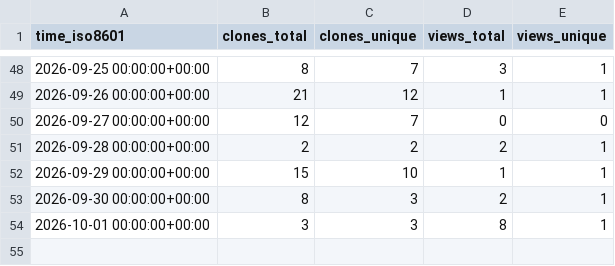
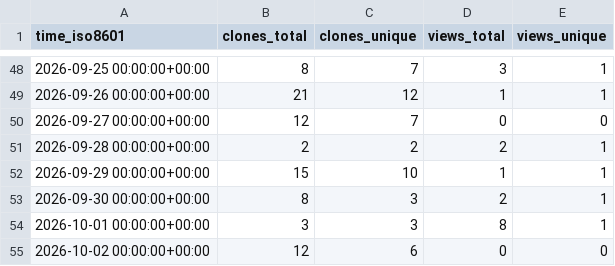
Before and after one commit to prismaudio-official/spectral-limiter, a CSV file: prismaudio-official/spectral-limiter/ghrs-data/views_clones_aggregate.csv, drawn as a sheet; only a part is shown, gaps mark what is left out; the diff names each change by its address in the sheet, - before the commit and + after, or states it on an @@ line.

```diff
--- a/prismaudio-official/spectral-limiter/ghrs-data/views_clones_aggregate.csv
+++ b/prismaudio-official/spectral-limiter/ghrs-data/views_clones_aggregate.csv
+row 55: 2026-10-02 00:00:00+00:00 | 12 | 6 | 0 | 0
```
Also changed, not shown: 1 other file.
